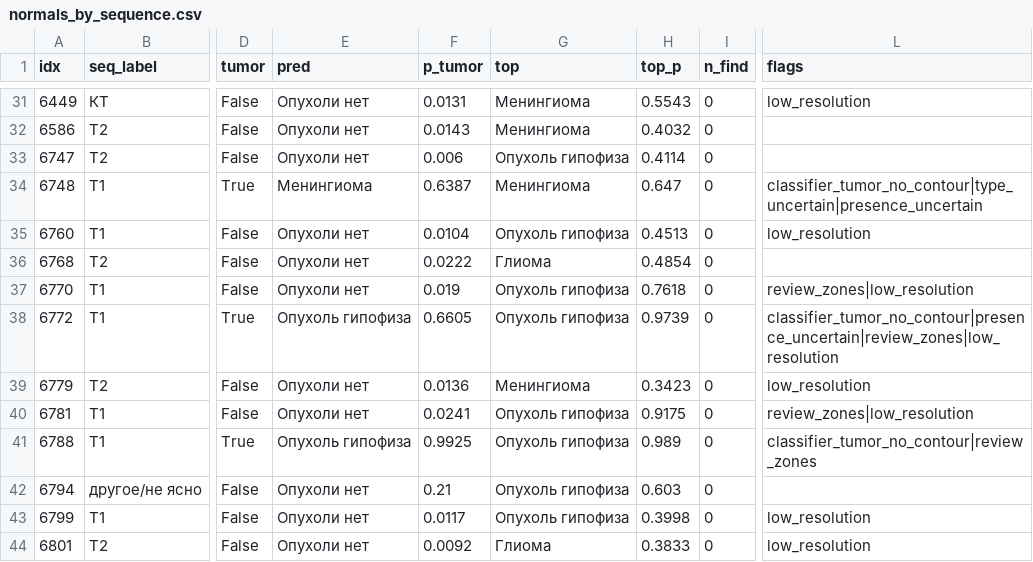
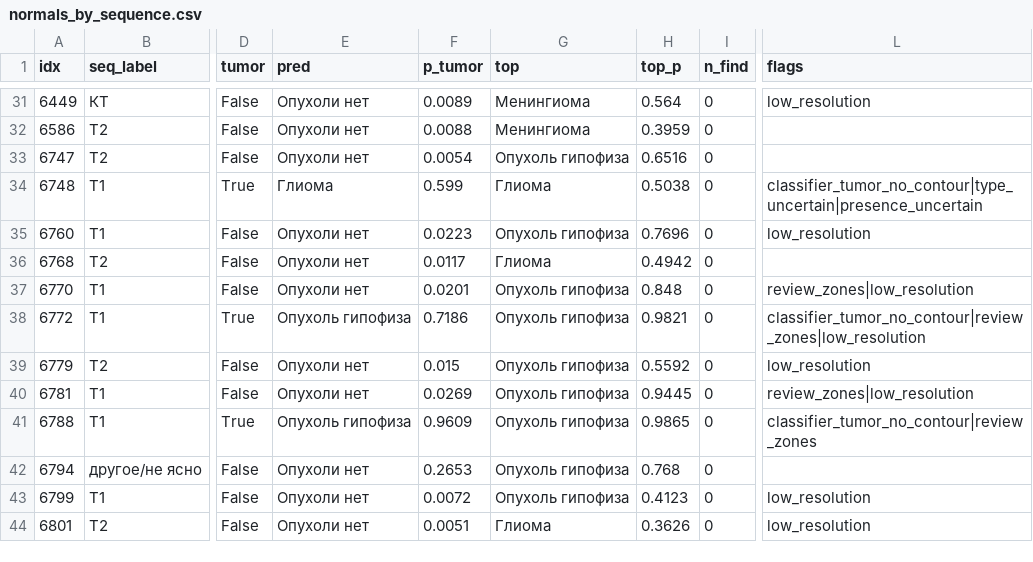
Before and after one commit to blond7I/almazov-mri-tumor, a CSV file: results/stage2/normals_by_sequence.csv, drawn as a sheet; only a part is shown, gaps mark what is left out; the diff covers the shown part only; the diff names each change by its address in the sheet, - before the commit and + after, or states it on an @@ line.

```diff
--- a/results/stage2/normals_by_sequence.csv
+++ b/results/stage2/normals_by_sequence.csv
-F31 (p_tumor): 0.0131
+F31 (p_tumor): 0.0089
-H31 (top_p): 0.5543
+H31 (top_p): 0.564
-F32 (p_tumor): 0.0143
+F32 (p_tumor): 0.0088
-H32 (top_p): 0.4032
+H32 (top_p): 0.3959
-F33 (p_tumor): 0.006
+F33 (p_tumor): 0.0054
-H33 (top_p): 0.4114
+H33 (top_p): 0.6516
-E34 (pred): Менингиома
+E34 (pred): Глиома
-F34 (p_tumor): 0.6387
+F34 (p_tumor): 0.599
-G34 (top): Менингиома
+G34 (top): Глиома
-H34 (top_p): 0.647
+H34 (top_p): 0.5038
-F35 (p_tumor): 0.0104
+F35 (p_tumor): 0.0223
-H35 (top_p): 0.4513
+H35 (top_p): 0.7696
-F36 (p_tumor): 0.0222
+F36 (p_tumor): 0.0117
-H36 (top_p): 0.4854
+H36 (top_p): 0.4942
-F37 (p_tumor): 0.019
+F37 (p_tumor): 0.0201
-H37 (top_p): 0.7618
+H37 (top_p): 0.848
-F38 (p_tumor): 0.6605
+F38 (p_tumor): 0.7186
-H38 (top_p): 0.9739
+H38 (top_p): 0.9821
-L38 (flags): classifier_tumor_no_contour|presence_uncertain|review_zones|low_resolution
+L38 (flags): classifier_tumor_no_contour|review_zones|low_resolution
-F39 (p_tumor): 0.0136
+F39 (p_tumor): 0.015
-G39 (top): Менингиома
+G39 (top): Опухоль гипофиза
-H39 (top_p): 0.3423
+H39 (top_p): 0.5592
-F40 (p_tumor): 0.0241
+F40 (p_tumor): 0.0269
-H40 (top_p): 0.9175
+H40 (top_p): 0.9445
-F41 (p_tumor): 0.9925
+F41 (p_tumor): 0.9609
-H41 (top_p): 0.989
+H41 (top_p): 0.9865
-F42 (p_tumor): 0.21
+F42 (p_tumor): 0.2653
-H42 (top_p): 0.603
+H42 (top_p): 0.768
-F43 (p_tumor): 0.0117
+F43 (p_tumor): 0.0072
-H43 (top_p): 0.3998
+H43 (top_p): 0.4123
-F44 (p_tumor): 0.0092
+F44 (p_tumor): 0.0051
-H44 (top_p): 0.3833
+H44 (top_p): 0.3626
```
Also changed, not shown: 163 edited cells elsewhere in this file, doctor_kit/errors_new/all_new_images.csv, doctor_kit/errors_new/errors.csv, 45 other files.
